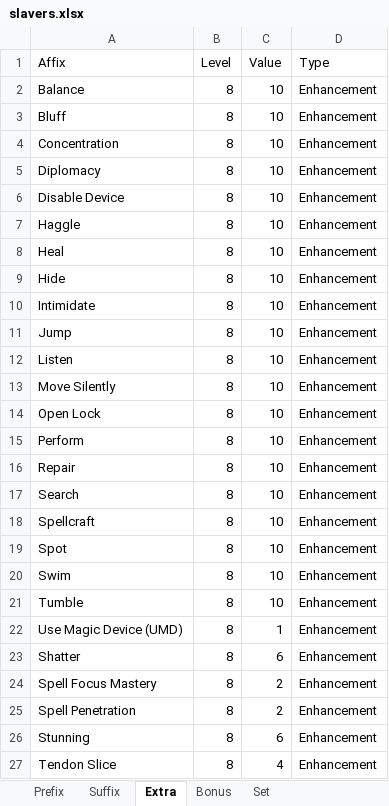
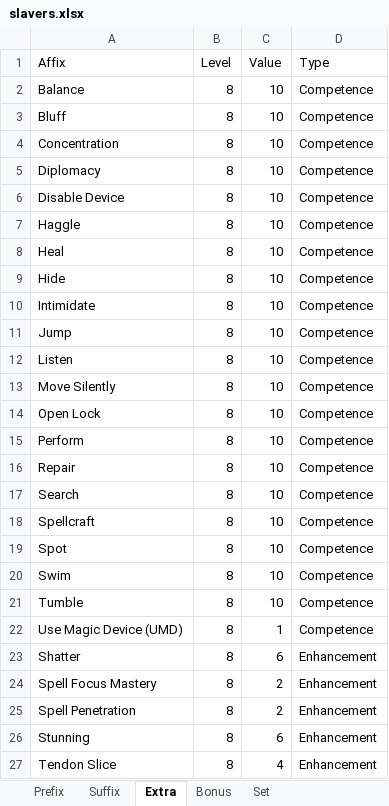
Before and after one commit to illusionistpm/ddo-gear-planner, an Excel workbook: data-builder/slavers.xlsx, sheet Extra, drawn as a sheet; only a part is shown; values as stored, in another font and other column widths than the file's, no borders; the diff covers the shown part only; the diff names each change by its address in the sheet, - before the commit and + after, or states it on an @@ line.

Commit message:
Fix some augment and slavers affix types

```diff
--- a/data-builder/slavers.xlsx (sheet Extra)
+++ b/data-builder/slavers.xlsx (sheet Extra)
-D2:D22 (Type): Enhancement
+D2:D22 (Type): Competence
```
Also changed, not shown: 21 edited cells elsewhere in this sheet, sheet Suffix, data-builder/augments.xlsx, 3 other files.
